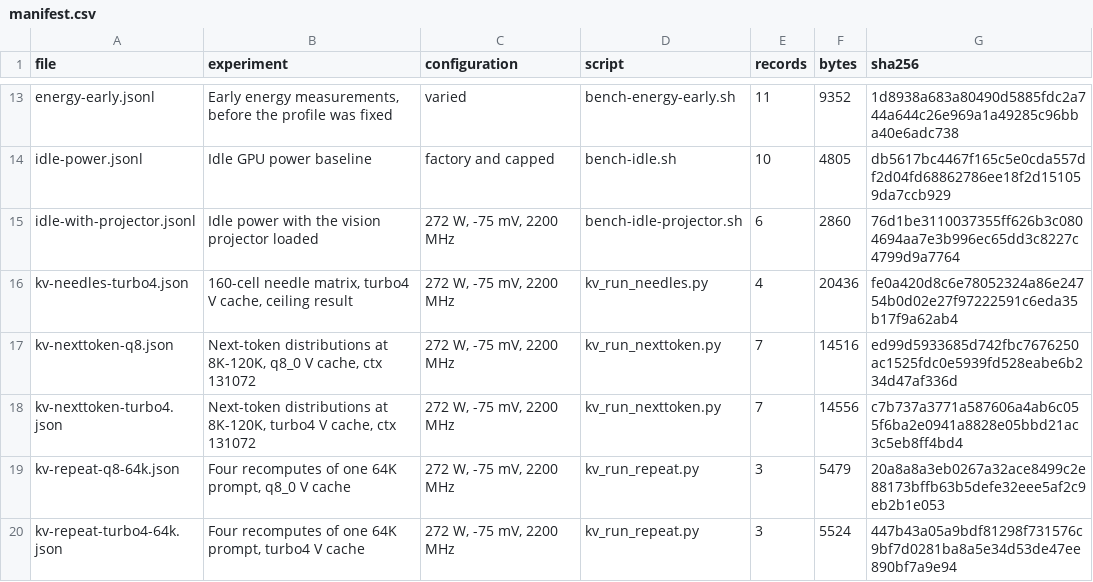
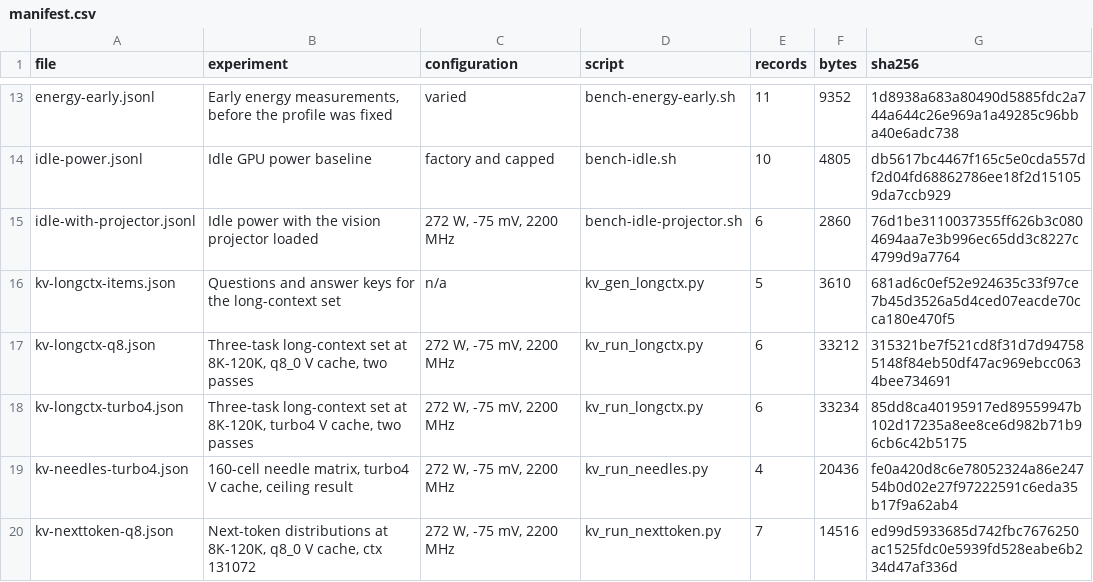
Before and after one commit to szafranski/rx7900xtx-llm-tuning, a CSV file: data/manifest.csv, drawn as a sheet; only a part is shown, gaps mark what is left out; the shorter side is filled out with more unchanged rows; the diff names each change by its address in the sheet, - before the commit and + after, or states it on an @@ line.

Commit message:
Replace the ceiling needle test with one that discriminates
Same 131 facts and 24 questions at 8K, 32K, 64K and 120K, only the filler
scales, three task types: retrieval among one-character near misses, two hops
across the context, and counting scattered entries. Random keys this time, so
the answer is not inferable from the key scheme.

The window turns out not to be equally usable per task. At 120K retrieval held
at 14 of 16 while counting reached 0 of 16, always by undercounting, stated
confidently. A single needle pass measures exactly the part that survives, which
is how the earlier matrix reported 160/160.

The two cache types scored identically, 120/192 overall and per type, with 7 of
192 matched answers differing against a reproducibility floor of 0 to 1 per 96.
Run order was counterbalanced, which confounds variant with order; the section
says so rather than reading the two-point crossovers at 8K and 32K.

```diff
--- a/data/manifest.csv
+++ b/data/manifest.csv
+row 16: kv-longctx-items.json | Questions and answer keys for the long-context set | n/a | kv_gen_longctx.py | 5 | 3610 | 681ad6c0ef52e924635c33f97ce7b45d3526a5d4ced07eacde70cca180e470f5
+row 17: kv-longctx-q8.json | Three-task long-context set at 8K-120K, q8_0 V cache, two passes | 272 W, -75 mV, 2200 MHz | kv_run_longctx.py | 6 | 33212 | 315321be7f521cd8f31d7d947585148f84eb50df47ac969ebcc0634bee734691
+row 18: kv-longctx-turbo4.json | Three-task long-context set at 8K-120K, turbo4 V cache, two passes | 272 W, -75 mV, 2200 MHz | kv_run_longctx.py | 6 | 33234 | 85dd8ca40195917ed89559947b102d17235a8ee8ce6d982b71b96cb6c42b5175
```
Also changed, not shown: 9 other files.
